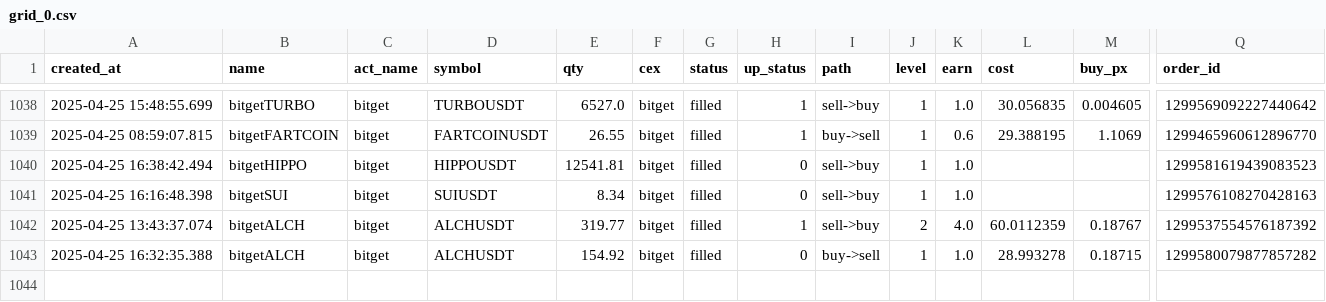
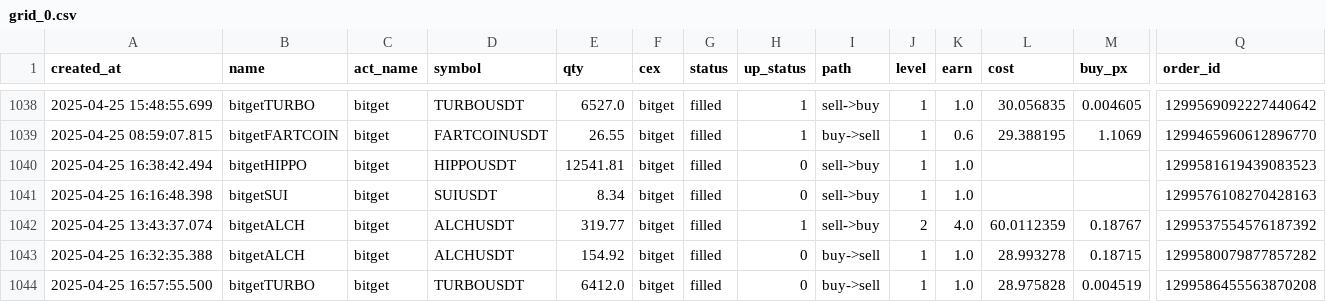
Before and after one commit to txnj/data, a CSV file: grid_0.csv, drawn as a sheet; only a part is shown, gaps mark what is left out; rows hold the shown columns only; the diff names each change by its address in the sheet, - before the commit and + after, or states it on an @@ line.

Commit message:
auto-sync

```diff
--- a/grid_0.csv
+++ b/grid_0.csv
+row 1044: 2025-04-25 16:57:55.500 | bitgetTURBO | bitget | TURBOUSDT | 6412.0 | bitget | filled | 0 | buy->sell | 1 | 1.0 | 28.975828 | 0.004519 | 1299586455563870208
```
